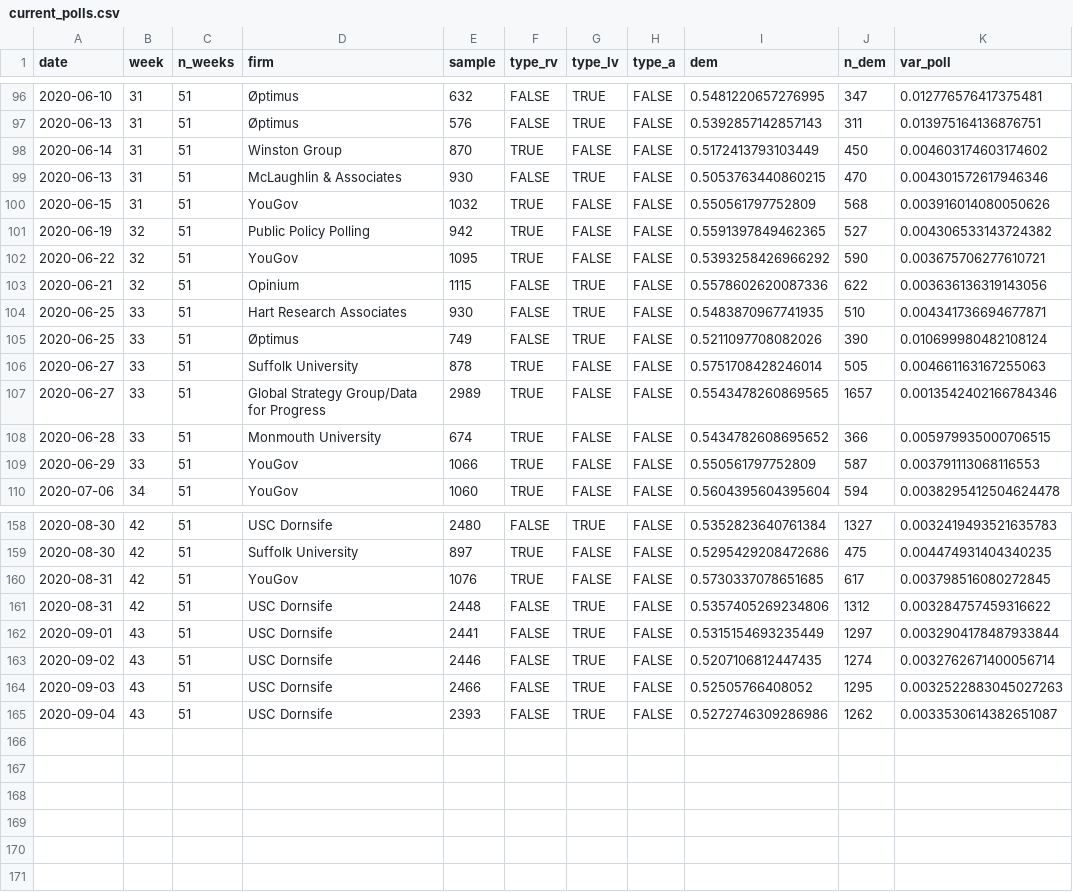
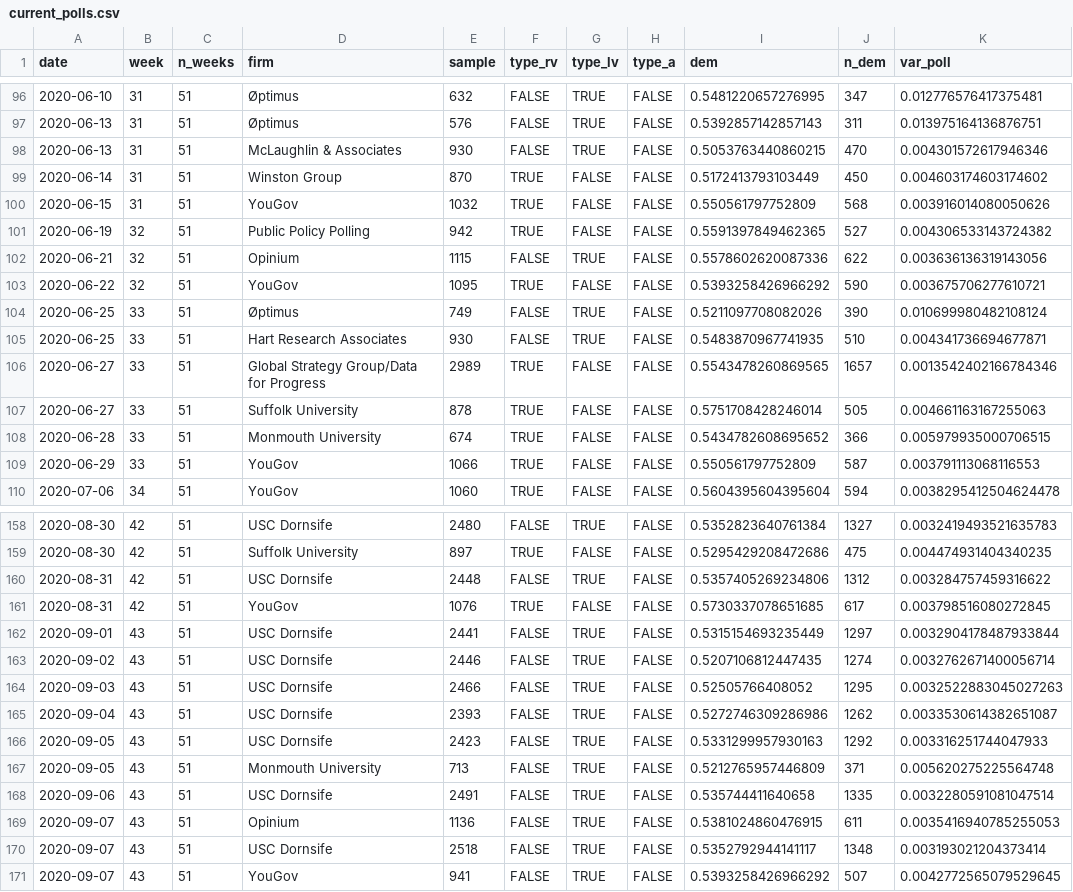
Before and after one commit to CoryMcCartan/us-house-20, a CSV file: data/current_polls.csv, drawn as a sheet; only a part is shown, gaps mark what is left out; the diff covers the shown part only.

```diff
--- a/data/current_polls.csv
+++ b/data/current_polls.csv
@@ -97,12 +97,12 @@ date,week,n_weeks,firm,sample,type_rv,type_lv,type_a,dem,n_dem,var_poll
 2020-06-13,31,51,Øptimus,576,FALSE,TRUE,FALSE,0.5392857142857143,311,0.013975164136876751
+2020-06-13,31,51,McLaughlin & Associates,930,FALSE,TRUE,FALSE,0.5053763440860215,470,0.004301572617946346
 2020-06-14,31,51,Winston Group,870,TRUE,FALSE,FALSE,0.5172413793103449,450,0.004603174603174602
-2020-06-13,31,51,McLaughlin & Associates,930,FALSE,TRUE,FALSE,0.5053763440860215,470,0.004301572617946346
 2020-06-15,31,51,YouGov,1032,TRUE,FALSE,FALSE,0.550561797752809,568,0.003916014080050626
 2020-06-19,32,51,Public Policy Polling,942,TRUE,FALSE,FALSE,0.5591397849462365,527,0.004306533143724382
+2020-06-21,32,51,Opinium,1115,FALSE,TRUE,FALSE,0.5578602620087336,622,0.003636136319143056
 2020-06-22,32,51,YouGov,1095,TRUE,FALSE,FALSE,0.5393258426966292,590,0.003675706277610721
-2020-06-21,32,51,Opinium,1115,FALSE,TRUE,FALSE,0.5578602620087336,622,0.003636136319143056
+2020-06-25,33,51,Øptimus,749,FALSE,TRUE,FALSE,0.5211097708082026,390,0.010699980482108124
 2020-06-25,33,51,Hart Research Associates,930,FALSE,TRUE,FALSE,0.5483870967741935,510,0.004341736694677871
-2020-06-25,33,51,Øptimus,749,FALSE,TRUE,FALSE,0.5211097708082026,390,0.010699980482108124
+2020-06-27,33,51,Global Strategy Group/Data for Progress,2989,TRUE,FALSE,FALSE,0.5543478260869565,1657,0.0013542402166784346
 2020-06-27,33,51,Suffolk University,878,TRUE,FALSE,FALSE,0.5751708428246014,505,0.004661163167255063
-2020-06-27,33,51,Global Strategy Group/Data for Progress,2989,TRUE,FALSE,FALSE,0.5543478260869565,1657,0.0013542402166784346
 2020-06-28,33,51,Monmouth University,674,TRUE,FALSE,FALSE,0.5434782608695652,366,0.005979935000706515
@@ -159,4 +159,4 @@ date,week,n_weeks,firm,sample,type_rv,type_lv,type_a,dem,n_dem,var_poll
 2020-08-30,42,51,Suffolk University,897,TRUE,FALSE,FALSE,0.5295429208472686,475,0.004474931404340235
+2020-08-31,42,51,USC Dornsife,2448,FALSE,TRUE,FALSE,0.5357405269234806,1312,0.003284757459316622
 2020-08-31,42,51,YouGov,1076,TRUE,FALSE,FALSE,0.5730337078651685,617,0.003798516080272845
-2020-08-31,42,51,USC Dornsife,2448,FALSE,TRUE,FALSE,0.5357405269234806,1312,0.003284757459316622
 2020-09-01,43,51,USC Dornsife,2441,FALSE,TRUE,FALSE,0.5315154693235449,1297,0.0032904178487933844
@@ -165 +165,7 @@ date,week,n_weeks,firm,sample,type_rv,type_lv,type_a,dem,n_dem,var_poll
 2020-09-04,43,51,USC Dornsife,2393,FALSE,TRUE,FALSE,0.5272746309286986,1262,0.0033530614382651087
+2020-09-05,43,51,USC Dornsife,2423,FALSE,TRUE,FALSE,0.5331299957930163,1292,0.003316251744047933
+2020-09-05,43,51,Monmouth University,713,FALSE,TRUE,FALSE,0.5212765957446809,371,0.005620275225564748
+2020-09-06,43,51,USC Dornsife,2491,FALSE,TRUE,FALSE,0.535744411640658,1335,0.0032280591081047514
+2020-09-07,43,51,Opinium,1136,FALSE,TRUE,FALSE,0.5381024860476915,611,0.0035416940785255053
+2020-09-07,43,51,USC Dornsife,2518,FALSE,TRUE,FALSE,0.5352792944141117,1348,0.003193021204373414
+2020-09-07,43,51,YouGov,941,FALSE,TRUE,FALSE,0.5393258426966292,507,0.0042772565079529645
```
Also changed, not shown: 8 moved rows elsewhere in this file, docs/history.csv, docs/polls.csv, 1 other file.
